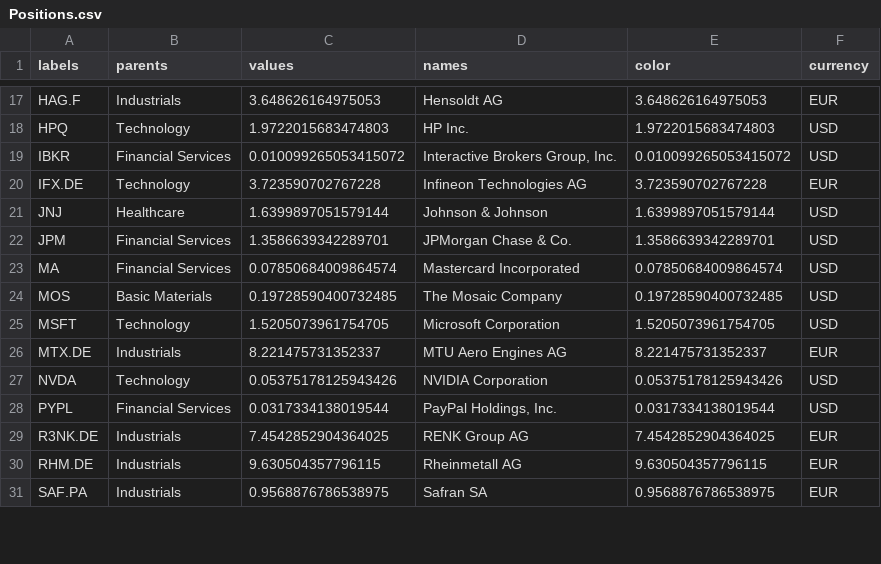
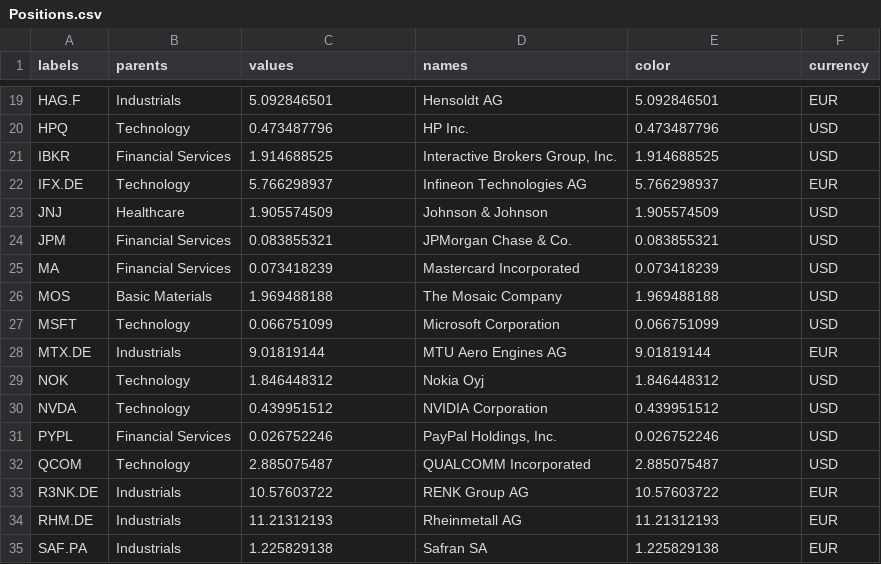
Before and after one commit to ast-robo-y/mccef-interactive-web, a CSV file: data/Positions.csv, drawn as a sheet; only a part is shown, gaps mark what is left out; addresses are those after the commit; the diff covers the shown part only; the diff names each change by its address in the sheet, - before the commit and + after, or states it on an @@ line.

```diff
--- a/data/Positions.csv
+++ b/data/Positions.csv
-C19 (values): 3.648626164975053
+C19 (values): 5.092846501
-E19 (color): 3.648626164975053
+E19 (color): 5.092846501
-C20 (values): 1.9722015683474803
+C20 (values): 0.473487796
-E20 (color): 1.9722015683474803
+E20 (color): 0.473487796
-C21 (values): 0.010099265053415072
+C21 (values): 1.914688525
-E21 (color): 0.010099265053415072
+E21 (color): 1.914688525
-C22 (values): 3.723590702767228
+C22 (values): 5.766298937
-E22 (color): 3.723590702767228
+E22 (color): 5.766298937
-C23 (values): 1.6399897051579144
+C23 (values): 1.905574509
-E23 (color): 1.6399897051579144
+E23 (color): 1.905574509
-C24 (values): 1.3586639342289701
+C24 (values): 0.083855321
-E24 (color): 1.3586639342289701
+E24 (color): 0.083855321
-C25 (values): 0.07850684009864574
+C25 (values): 0.073418239
-E25 (color): 0.07850684009864574
+E25 (color): 0.073418239
-C26 (values): 0.19728590400732485
+C26 (values): 1.969488188
-E26 (color): 0.19728590400732485
+E26 (color): 1.969488188
-C27 (values): 1.5205073961754705
+C27 (values): 0.066751099
-E27 (color): 1.5205073961754705
+E27 (color): 0.066751099
-C28 (values): 8.221475731352337
+C28 (values): 9.01819144
-E28 (color): 8.221475731352337
+E28 (color): 9.01819144
+row 29: NOK | Technology | 1.846448312 | Nokia Oyj | 1.846448312 | USD
-C30 (values): 0.05375178125943426
+C30 (values): 0.439951512
-E30 (color): 0.05375178125943426
+E30 (color): 0.439951512
-C31 (values): 0.0317334138019544
+C31 (values): 0.026752246
-E31 (color): 0.0317334138019544
+E31 (color): 0.026752246
+row 32: QCOM | Technology | 2.885075487 | QUALCOMM Incorporated | 2.885075487 | USD
-C33 (values): 7.4542852904364025
+C33 (values): 10.57603722
-E33 (color): 7.4542852904364025
+E33 (color): 10.57603722
-C34 (values): 9.630504357796115
+C34 (values): 11.21312193
-E34 (color): 9.630504357796115
+E34 (color): 11.21312193
-C35 (values): 0.9568876786538975
+C35 (values): 1.225829138
-E35 (color): 0.9568876786538975
+E35 (color): 1.225829138
```
Also changed, not shown: 3 added rows and 46 edited cells elsewhere in this file, data/1fund.csv, data/3funds.csv, 12 other files.
